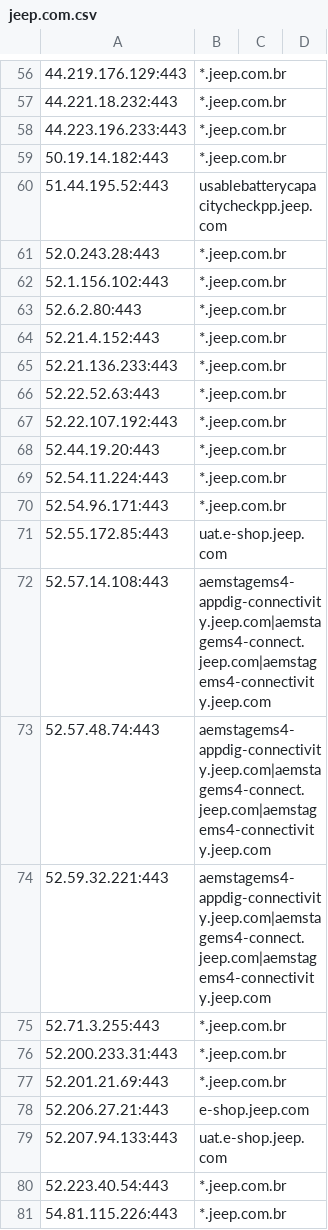
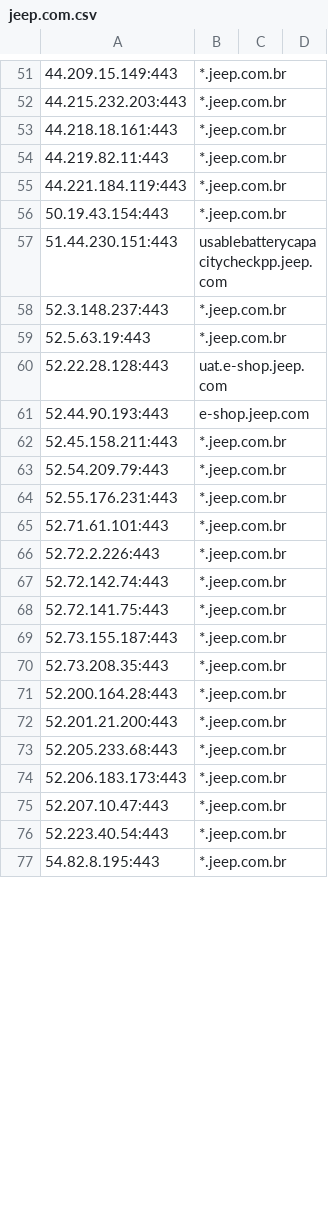
Before and after one commit to 0xhebo17/cloud_data, a CSV file: outputs/kaeferjaeger/jeep.com.csv, drawn as a sheet; only a part is shown, gaps mark what is left out; removed rows and columns are numbered as before the commit, all else as after; the diff covers the shown part only; the diff names each change by its address in the sheet, - before the commit and + after, or states it on an @@ line.

```diff
--- a/outputs/kaeferjaeger/jeep.com.csv
+++ b/outputs/kaeferjaeger/jeep.com.csv
-A51: 44.219.176.129:443
+A51: 44.209.15.149:443
-A52: 44.221.18.232:443
+A52: 44.215.232.203:443
+row 53: 44.218.18.161:443 | *.jeep.com.br
-A54: 44.223.196.233:443
+A54: 44.219.82.11:443
-A55: 50.19.14.182:443
+A55: 44.221.184.119:443
+row 56: 50.19.43.154:443 | *.jeep.com.br
-A57: 51.44.195.52:443
+A57: 51.44.230.151:443
-A58: 52.0.243.28:443
+A58: 52.3.148.237:443
-A59: 52.1.156.102:443
+A59: 52.5.63.19:443
+row 60: 52.22.28.128:443 | uat.e-shop.jeep.com
+row 61: 52.44.90.193:443 | e-shop.jeep.com
-A62: 52.6.2.80:443
+A62: 52.45.158.211:443
-A63: 52.21.4.152:443
+A63: 52.54.209.79:443
-A64: 52.21.136.233:443
+A64: 52.55.176.231:443
-A65: 52.22.52.63:443
+A65: 52.71.61.101:443
-A66: 52.22.107.192:443
+A66: 52.72.2.226:443
-A67: 52.44.19.20:443
+A67: 52.72.142.74:443
-A68: 52.54.11.224:443
+A68: 52.72.141.75:443
-A69: 52.54.96.171:443
+A69: 52.73.155.187:443
-row 71: 52.55.172.85:443 | uat.e-shop.jeep.com
-row 72: 52.57.14.108:443 | aemstagems4-appdig-connectivity.jeep.com|aemstagems4-connect.jeep.com|aemstagems4-connectivity.jeep.com
-row 73: 52.57.48.74:443 | aemstagems4-appdig-connectivity.jeep.com|aemstagems4-connect.jeep.com|aemstagems4-connectivity.jeep.com
-row 74: 52.59.32.221:443 | aemstagems4-appdig-connectivity.jeep.com|aemstagems4-connect.jeep.com|aemstagems4-connectivity.jeep.com
-A70: 52.71.3.255:443
+A70: 52.73.208.35:443
-A71: 52.200.233.31:443
+A71: 52.200.164.28:443
-A72: 52.201.21.69:443
+A72: 52.201.21.200:443
-row 78: 52.206.27.21:443 | e-shop.jeep.com
-row 79: 52.207.94.133:443 | uat.e-shop.jeep.com
+row 73: 52.205.233.68:443 | *.jeep.com.br
+row 74: 52.206.183.173:443 | *.jeep.com.br
+row 75: 52.207.10.47:443 | *.jeep.com.br
-A77: 54.81.115.226:443
+A77: 54.82.8.195:443
```
Also changed, not shown: 24 added rows, 24 removed rows and 56 edited cells elsewhere in this file, outputs/jeep.com_data.csv.
